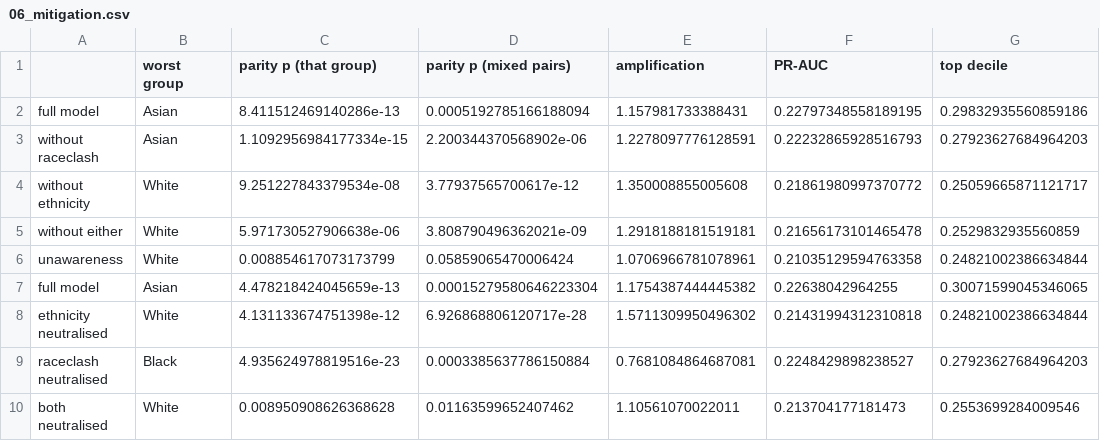
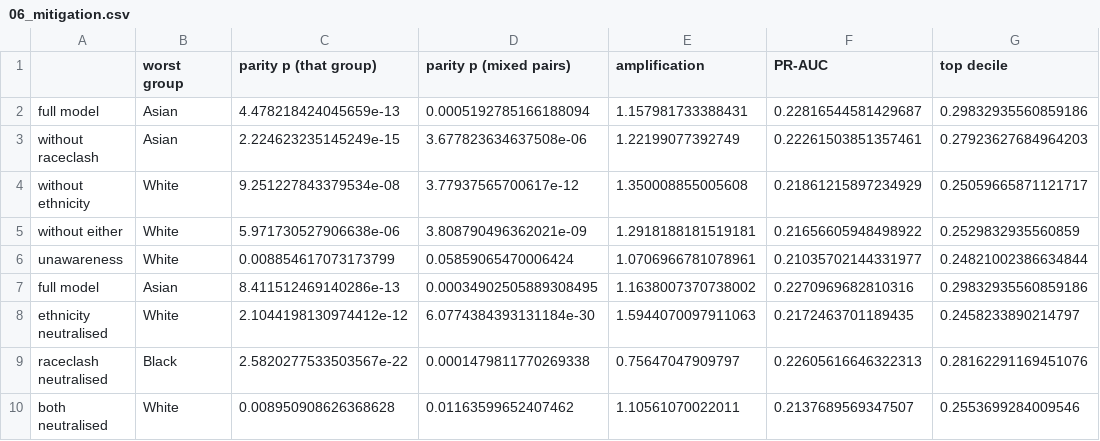
Before and after one commit to ithierda/isaf-group-rito-mitsouka, a CSV file: reports/tables/06_mitigation.csv, drawn as a sheet.

```diff
--- a/reports/tables/06_mitigation.csv
+++ b/reports/tables/06_mitigation.csv
@@ -1,10 +1,10 @@
 ,worst group,parity p (that group),parity p (mixed pairs),amplification,PR-AUC,top decile
-full model,Asian,8.411512469140286e-13,0.0005192785166188094,1.157981733388431,0.22797348558189195,0.29832935560859186
-without raceclash,Asian,1.1092956984177334e-15,2.200344370568902e-06,1.2278097776128591,0.22232865928516793,0.27923627684964203
-without ethnicity,White,9.251227843379534e-08,3.77937565700617e-12,1.350008855005608,0.21861980997370772,0.25059665871121717
-without either,White,5.971730527906638e-06,3.808790496362021e-09,1.2918188181519181,0.21656173101465478,0.2529832935560859
-unawareness,White,0.008854617073173799,0.05859065470006424,1.0706966781078961,0.21035129594763358,0.24821002386634844
-full model,Asian,4.478218424045659e-13,0.00015279580646223304,1.1754387444445382,0.22638042964255,0.30071599045346065
-ethnicity neutralised,White,4.131133674751398e-12,6.926868806120717e-28,1.5711309950496302,0.21431994312310818,0.24821002386634844
-raceclash neutralised,Black,4.935624978819516e-23,0.0003385637786150884,0.7681084864687081,0.2248429898238527,0.27923627684964203
-both neutralised,White,0.008950908626368628,0.01163599652407462,1.10561070022011,0.213704177181473,0.2553699284009546
+full model,Asian,4.478218424045659e-13,0.0005192785166188094,1.157981733388431,0.22816544581429687,0.29832935560859186
+without raceclash,Asian,2.224623235145249e-15,3.677823634637508e-06,1.22199077392749,0.22261503851357461,0.27923627684964203
+without ethnicity,White,9.251227843379534e-08,3.77937565700617e-12,1.350008855005608,0.21861215897234929,0.25059665871121717
+without either,White,5.971730527906638e-06,3.808790496362021e-09,1.2918188181519181,0.21656605948498922,0.2529832935560859
+unawareness,White,0.008854617073173799,0.05859065470006424,1.0706966781078961,0.21035702144331977,0.24821002386634844
+full model,Asian,8.411512469140286e-13,0.00034902505889308495,1.1638007370738002,0.2270969682810316,0.29832935560859186
+ethnicity neutralised,White,2.1044198130974412e-12,6.0774384393131184e-30,1.5944070097911063,0.2172463701189435,0.2458233890214797
+raceclash neutralised,Black,2.5820277533503567e-22,0.0001479811770269338,0.75647047909797,0.22605616646322313,0.28162291169451076
+both neutralised,White,0.008950908626368628,0.01163599652407462,1.10561070022011,0.2137689569347507,0.2553699284009546
```
Also changed, not shown: reports/tables/04_economic_performance.csv, 6 other files.
